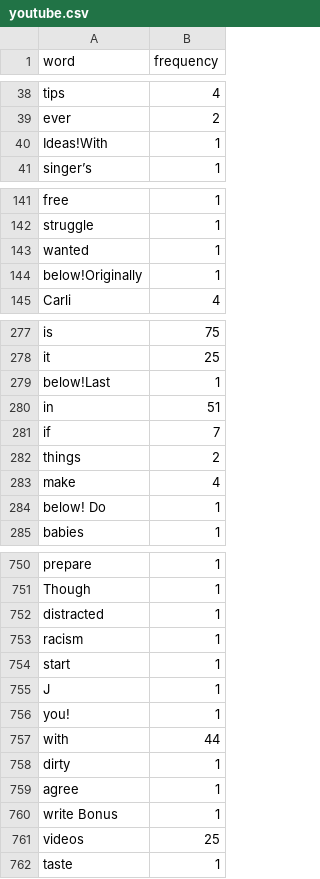
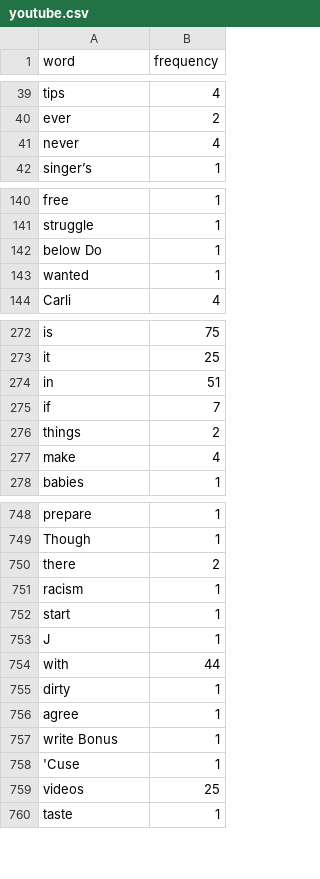
Before and after one commit to Lucytheanimefan/HerCampus, a CSV file: Trending Word Cloud Scraper/youtube.csv, drawn as a sheet; only a part is shown, gaps mark what is left out; the diff covers the shown part only.

```diff
--- a/Trending Word Cloud Scraper/youtube.csv
+++ b/Trending Word Cloud Scraper/youtube.csv
@@ -39,3 +40,3 @@ tips,4
 ever,2
-Ideas!With,1
+never,4
 singer’s,1
@@ -142,4 +141,4 @@ free,1
 struggle,1
+below Do,1
 wanted,1
-below!Originally,1
 Carli,4
@@ -278,3 +273,2 @@ is,75
 it,25
-below!Last,1
 in,51
@@ -283,3 +277,2 @@ things,2
 make,4
-below! Do,1
 babies,1
@@ -751,3 +749,3 @@ prepare,1
 Though,1
-distracted,1
+there,2
 racism,1
@@ -755,3 +753,2 @@ start,1
 J,1
-you!,1
 with,44
@@ -760,2 +757,3 @@ agree,1
 write Bonus,1
+'Cuse,1
 videos,25
```
Also changed, not shown: 24 added rows, 30 removed rows, 9 moved rows and 13 edited cells elsewhere in this file, Trending Word Cloud Scraper/craigslist.csv, Trending Word Cloud Scraper/facebook login.csv, 22 other files.
